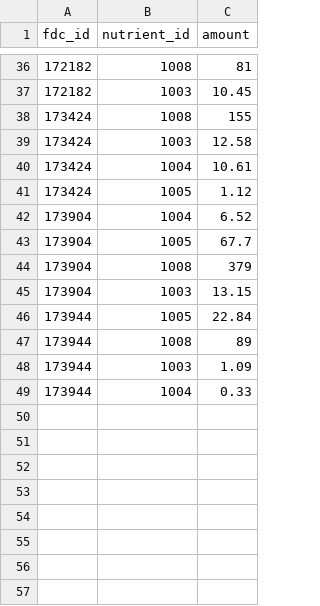
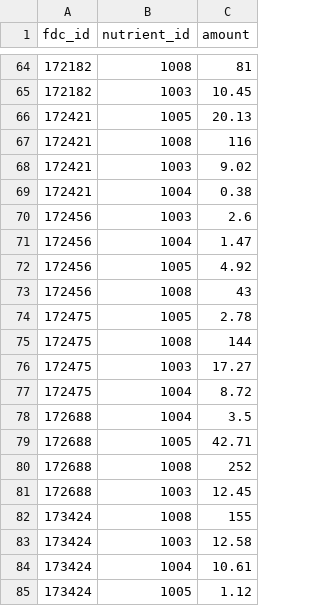
Before and after one commit to weter11/monk-fitness-app, a CSV file: data/nutrition/usda_fdc/food_nutrients.csv, drawn as a sheet; only a part is shown, gaps mark what is left out; the shorter side is filled out with more unchanged rows; the diff covers the shown part only.

```diff
--- a/data/nutrition/usda_fdc/food_nutrients.csv
+++ b/data/nutrition/usda_fdc/food_nutrients.csv
@@ -37,2 +65,18 @@ fdc_id,nutrient_id,amount
 172182,1003,10.45
+172421,1005,20.13
+172421,1008,116
+172421,1003,9.02
+172421,1004,0.38
+172456,1003,2.6
+172456,1004,1.47
+172456,1005,4.92
+172456,1008,43
+172475,1005,2.78
+172475,1008,144
+172475,1003,17.27
+172475,1004,8.72
+172688,1004,3.5
+172688,1005,42.71
+172688,1008,252
+172688,1003,12.45
 173424,1008,155
```
Also changed, not shown: 40 added rows elsewhere in this file, data/nutrition/agrovoc/pref_labels.csv, data/nutrition/ciqual_2020/alim.csv, 6 other files.
